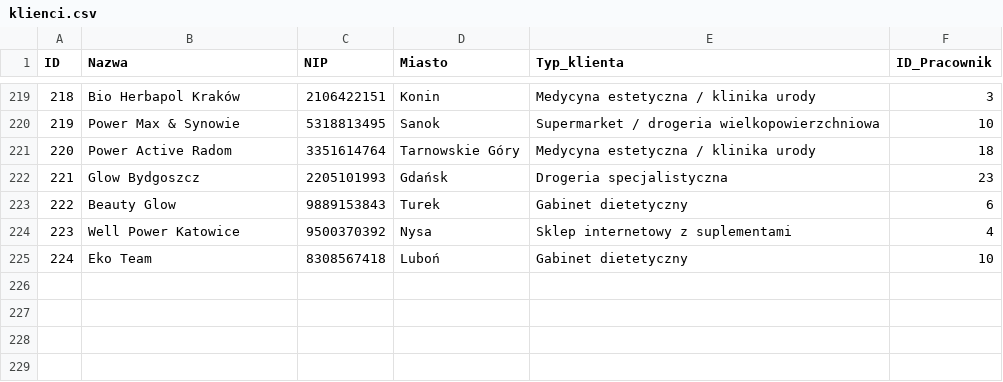
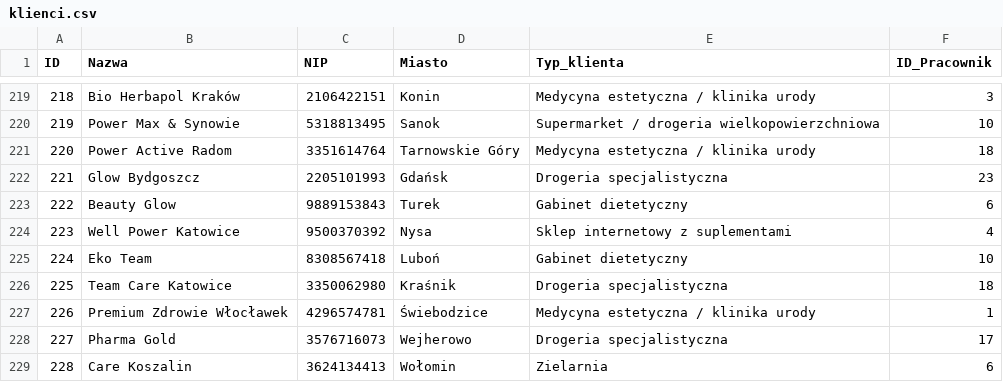
Before and after one commit to abazela/generator-danych, a CSV file: dane_csv/klienci.csv, drawn as a sheet; only a part is shown, gaps mark what is left out.

```diff
--- a/dane_csv/klienci.csv
+++ b/dane_csv/klienci.csv
@@ -225 +225,5 @@
 224,Eko Team ,8308567418,Luboń,Gabinet dietetyczny,10
+225,Team Care Katowice,3350062980,Kraśnik,Drogeria specjalistyczna,18
+226,Premium Zdrowie Włocławek,4296574781,Świebodzice,Medycyna estetyczna / klinika urody,1
+227,Pharma Gold,3576716073,Wejherowo,Drogeria specjalistyczna,17
+228,Care Koszalin,3624134413,Wołomin,Zielarnia,6
```
Also changed, not shown: dane_csv/pozycje_zamowienie.csv, dane_csv/zamowienia.csv.
